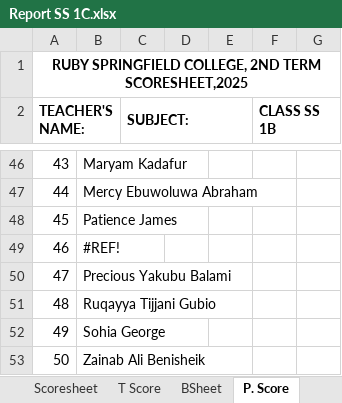
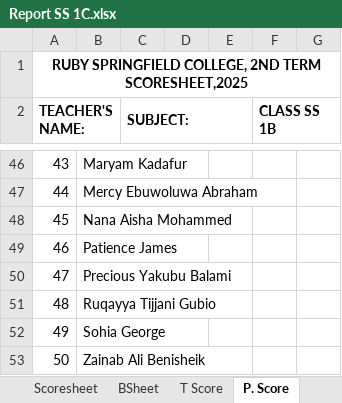
Before and after one commit to kobicdroid/RubyPortal, an Excel workbook: Report SS 1C.xlsx, sheet P. Score, drawn as a sheet; only a part is shown, gaps mark what is left out; values as stored, in another font and other column widths than the file's, no borders; the diff names each change by its address in the sheet, - before the commit and + after, or states it on an @@ line.

```diff
--- a/Report SS 1C.xlsx (sheet P. Score)
+++ b/Report SS 1C.xlsx (sheet P. Score)
@@ sheet tab order changed: Scoresheet | BSheet | T Score | P. Score @@
-B48: Patience James
+B48: Nana Aisha Mohammed
-B49: #REF!
+B49: Patience James
```
Also changed, not shown: sheet Scoresheet, sheet BSheet, sheet Report, sheet Comments, sheet T Score, sheet Skills, 2 more sheets, formulas that keep their value, charts or pictures, Report SS 2A.xlsx, Report SS 2C.xlsx.
